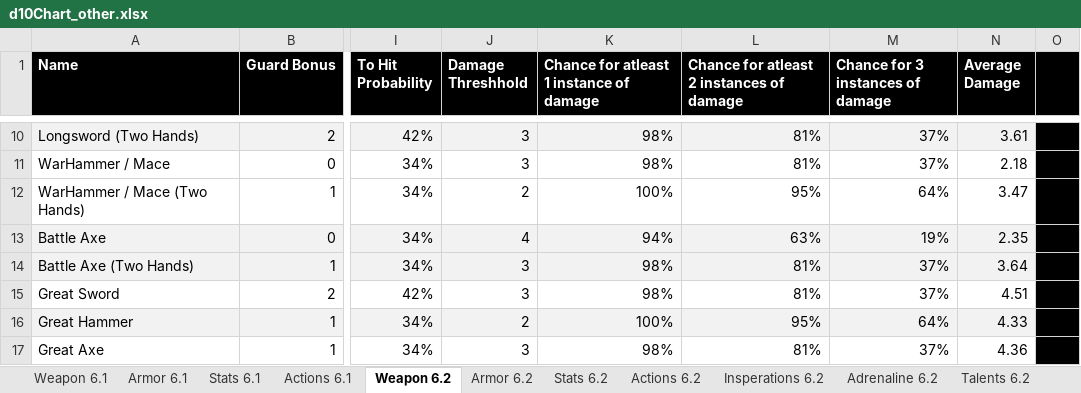
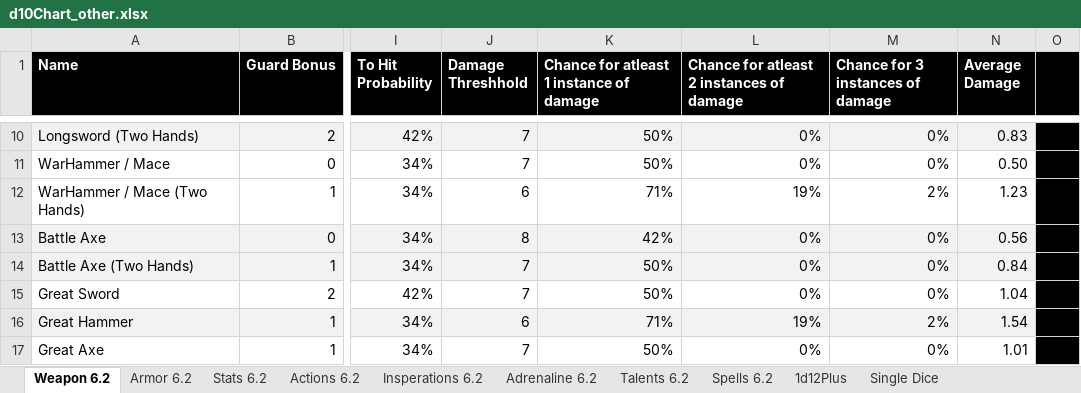
Before and after one commit to gstroe/MeleeGame, an Excel workbook: rules/d10Chart_other.xlsx, sheet Weapon 6.2, drawn as a sheet; only a part is shown, gaps mark what is left out; values as stored, in another font and other column widths than the file's, no borders; conditional formats not drawn; the diff covers the shown part only; the diff names each change by its address in the sheet, - before the commit and + after, or states it on an @@ line.

```diff
--- a/rules/d10Chart_other.xlsx (sheet Weapon 6.2)
+++ b/rules/d10Chart_other.xlsx (sheet Weapon 6.2)
@@ sheet tab hidden: Weapon 6.1 @@
@@ sheet tab hidden: Armor 6.1 @@
@@ sheet tab hidden: Stats 6.1 @@
@@ sheet tab hidden: Actions 6.1 @@
-J10:J11 (Damage Threshhold): 3
+J10:J11 (Damage Threshhold): 7
-K10:K11: 98%
+K10:K11: 50%
-L10:L11: 81%
+L10:L11: 0%
-M10:M11 (Chance for 3 instances of damage): 37%
+M10:M11 (Chance for 3 instances of damage): 0%
-N10 (Average Damage): 3.61
+N10 (Average Damage): 0.83
-N11 (Average Damage): 2.18
+N11 (Average Damage): 0.50
-J12 (Damage Threshhold): 2
+J12 (Damage Threshhold): 6
-K12: 100%
+K12: 71%
-L12: 95%
+L12: 19%
-M12 (Chance for 3 instances of damage): 64%
+M12 (Chance for 3 instances of damage): 2%
-N12 (Average Damage): 3.47
+N12 (Average Damage): 1.23
-J13 (Damage Threshhold): 4
+J13 (Damage Threshhold): 8
-K13: 94%
+K13: 42%
-L13: 63%
+L13: 0%
-M13 (Chance for 3 instances of damage): 19%
+M13 (Chance for 3 instances of damage): 0%
-N13 (Average Damage): 2.35
+N13 (Average Damage): 0.56
-J14:J15 (Damage Threshhold): 3
+J14:J15 (Damage Threshhold): 7
-K14:K15: 98%
+K14:K15: 50%
-L14:L15: 81%
+L14:L15: 0%
-M14:M15 (Chance for 3 instances of damage): 37%
+M14:M15 (Chance for 3 instances of damage): 0%
-N14 (Average Damage): 3.64
+N14 (Average Damage): 0.84
-N15 (Average Damage): 4.51
+N15 (Average Damage): 1.04
-J16 (Damage Threshhold): 2
+J16 (Damage Threshhold): 6
-K16: 100%
+K16: 71%
-L16: 95%
+L16: 19%
-M16 (Chance for 3 instances of damage): 64%
+M16 (Chance for 3 instances of damage): 2%
-N16 (Average Damage): 4.33
+N16 (Average Damage): 1.54
-J17 (Damage Threshhold): 3
+J17 (Damage Threshhold): 7
-K17: 98%
+K17: 50%
-L17: 81%
+L17: 0%
-M17 (Chance for 3 instances of damage): 37%
+M17 (Chance for 3 instances of damage): 0%
-N17 (Average Damage): 4.36
+N17 (Average Damage): 1.01
```
Also changed, not shown: 1 added row and 77 edited cells elsewhere in this sheet, sheet Spells 6.2, other sheet tabs, 1 other file.
